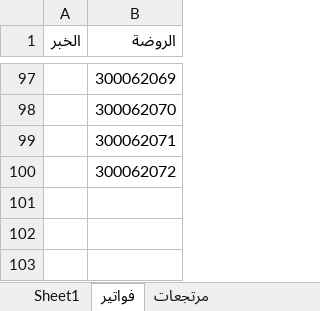
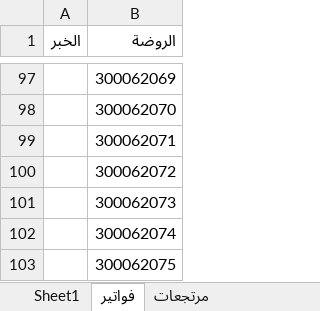
Before and after one commit to MohamedG74/addons_smart_support, an Excel workbook: Mohammed Gm.xlsx, sheet فواتير, drawn as a sheet; only a part is shown, gaps mark what is left out; values as stored, in another font and other column widths than the file's, no borders; the diff names each change by its address in the sheet, - before the commit and + after, or states it on an @@ line.

Commit message:
Update Mohammed Gm.xlsx

```diff
--- a/Mohammed Gm.xlsx (sheet فواتير)
+++ b/Mohammed Gm.xlsx (sheet فواتير)
+row 101:  | 300062073
+row 102:  | 300062074
+row 103:  | 300062075
```
Also changed, not shown: sheet مرتجعات.
